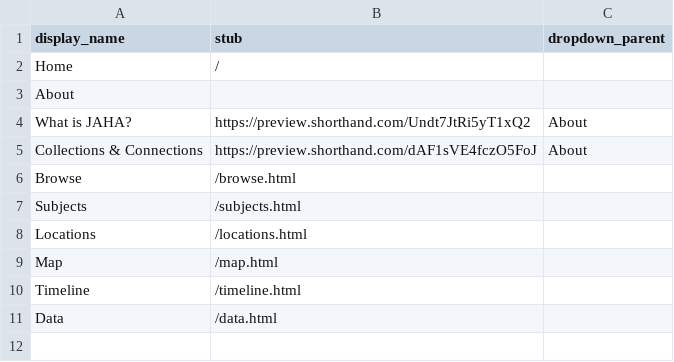
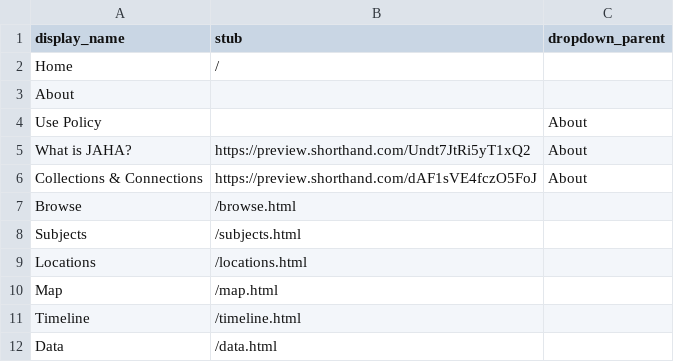
Before and after one commit to digital-jaha/ysb, a CSV file: _data/config-nav.csv, drawn as a sheet; the diff names each change by its address in the sheet, - before the commit and + after, or states it on an @@ line.

Commit message:
Update config-nav.csv

```diff
--- a/_data/config-nav.csv
+++ b/_data/config-nav.csv
+row 4: Use Policy |  | About
```
